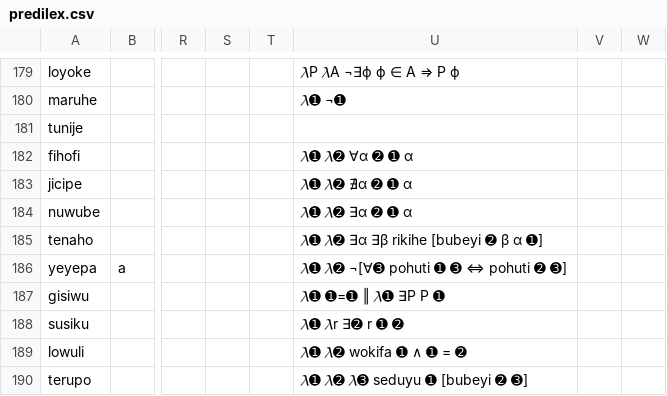
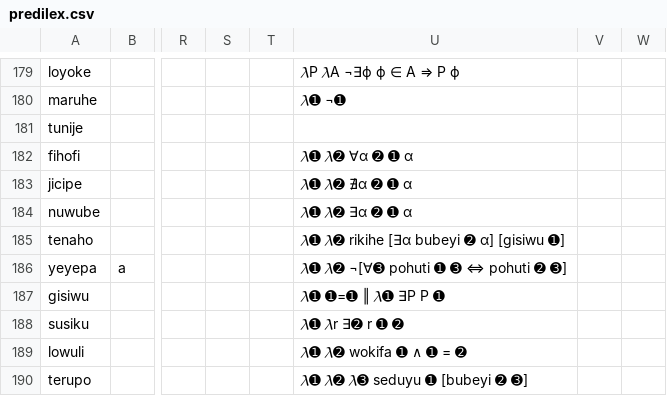
Before and after one commit to Ntsekees/Predilex, a CSV file: predilex.csv, drawn as a sheet; only a part is shown, gaps mark what is left out; the diff names each change by its address in the sheet, - before the commit and + after, or states it on an @@ line.

```diff
--- a/predilex.csv
+++ b/predilex.csv
-U185: 𝜆➊ 𝜆➋ ∃α ∃β rikihe [bubeyi ➋ β α ➊]
+U185: 𝜆➊ 𝜆➋ rikihe [∃α bubeyi ➋ α] [gisiwu ➊]
```
Also changed, not shown: 1 other file.
